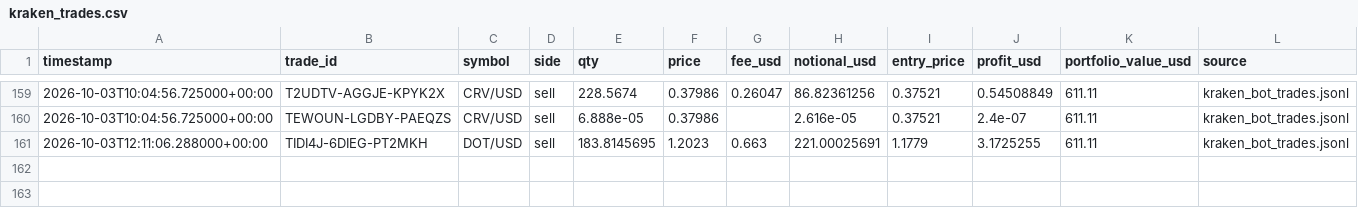
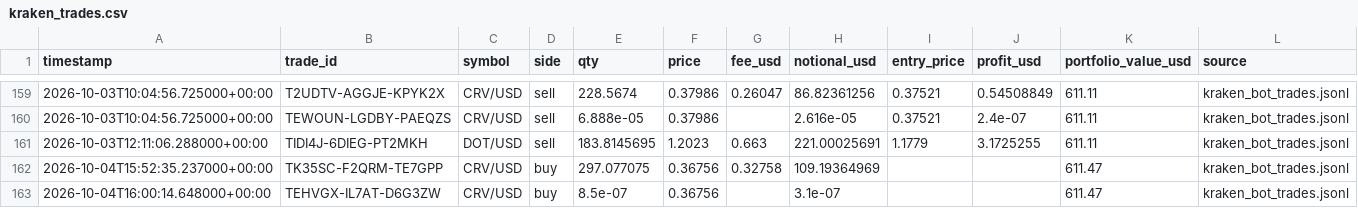
Before and after one commit to Bramsmit/Kraken-bot, a CSV file: data/kraken_trades.csv, drawn as a sheet; only a part is shown, gaps mark what is left out.

```diff
--- a/data/kraken_trades.csv
+++ b/data/kraken_trades.csv
@@ -161 +161,3 @@ timestamp,trade_id,symbol,side,qty,price,fee_usd,notional_usd,entry_price,profit
 2026-10-03T12:11:06.288000+00:00,TIDI4J-6DIEG-PT2MKH,DOT/USD,sell,183.8145695,1.2023,0.663,221.00025691,1.1779,3.1725255,611.11,kraken_bot_trades.jsonl
+2026-10-04T15:52:35.237000+00:00,TK35SC-F2QRM-TE7GPP,CRV/USD,buy,297.077075,0.36756,0.32758,109.19364969,,,611.47,kraken_bot_trades.jsonl
+2026-10-04T16:00:14.648000+00:00,TEHVGX-IL7AT-D6G3ZW,CRV/USD,buy,8.5e-07,0.36756,,3.1e-07,,,611.47,kraken_bot_trades.jsonl
```
Also changed, not shown: 1 other file.
